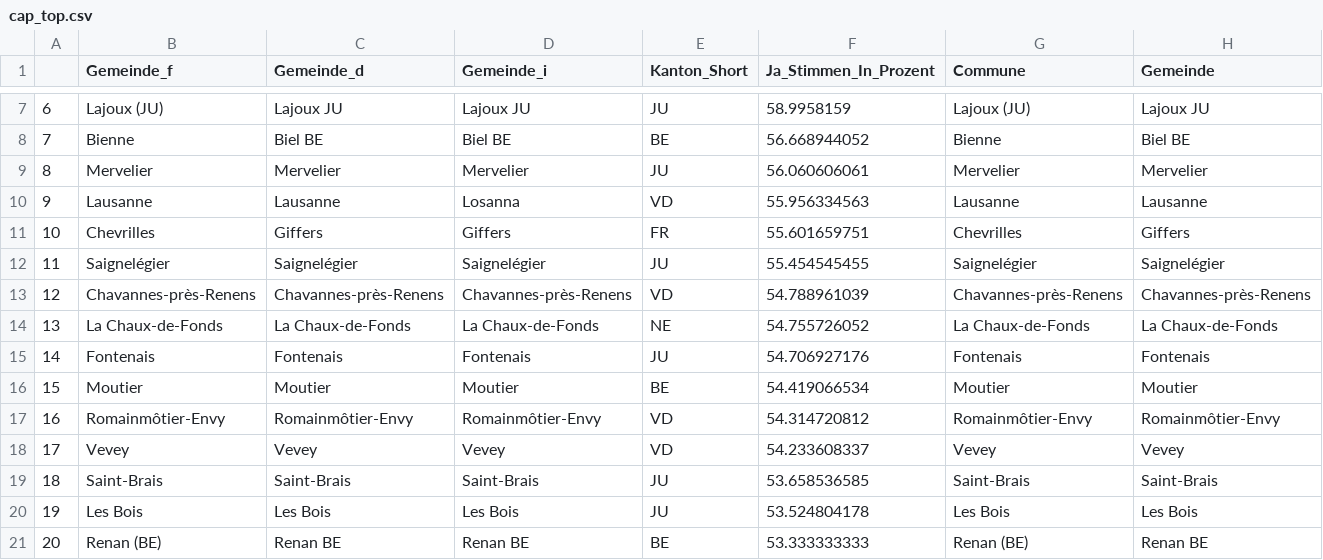
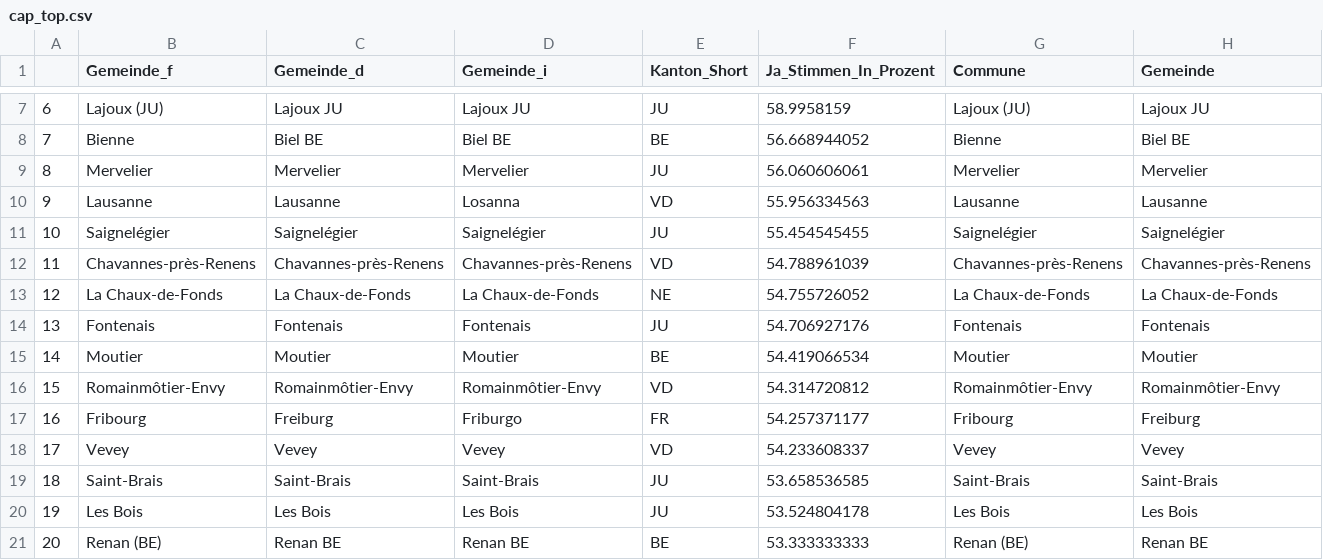
Before and after one commit to awp-finanznachrichten/lena_september2021, a CSV file: Tableaux/cap_top.csv, drawn as a sheet; only a part is shown, gaps mark what is left out; removed rows and columns are numbered as before the commit, all else as after; rows hold the shown columns only; the diff names each change by its address in the sheet, - before the commit and + after, or states it on an @@ line.

Commit message:
commit from Rstudio

```diff
--- a/Tableaux/cap_top.csv
+++ b/Tableaux/cap_top.csv
-row 11: 10 | Chevrilles | Giffers | Giffers | FR | 55.601659751 | Chevrilles | Giffers
@@ column A renumbered between rows 11 and 16 @@
+row 17: 16 | Fribourg | Freiburg | Friburgo | FR | 54.257371177 | Fribourg | Freiburg
```
